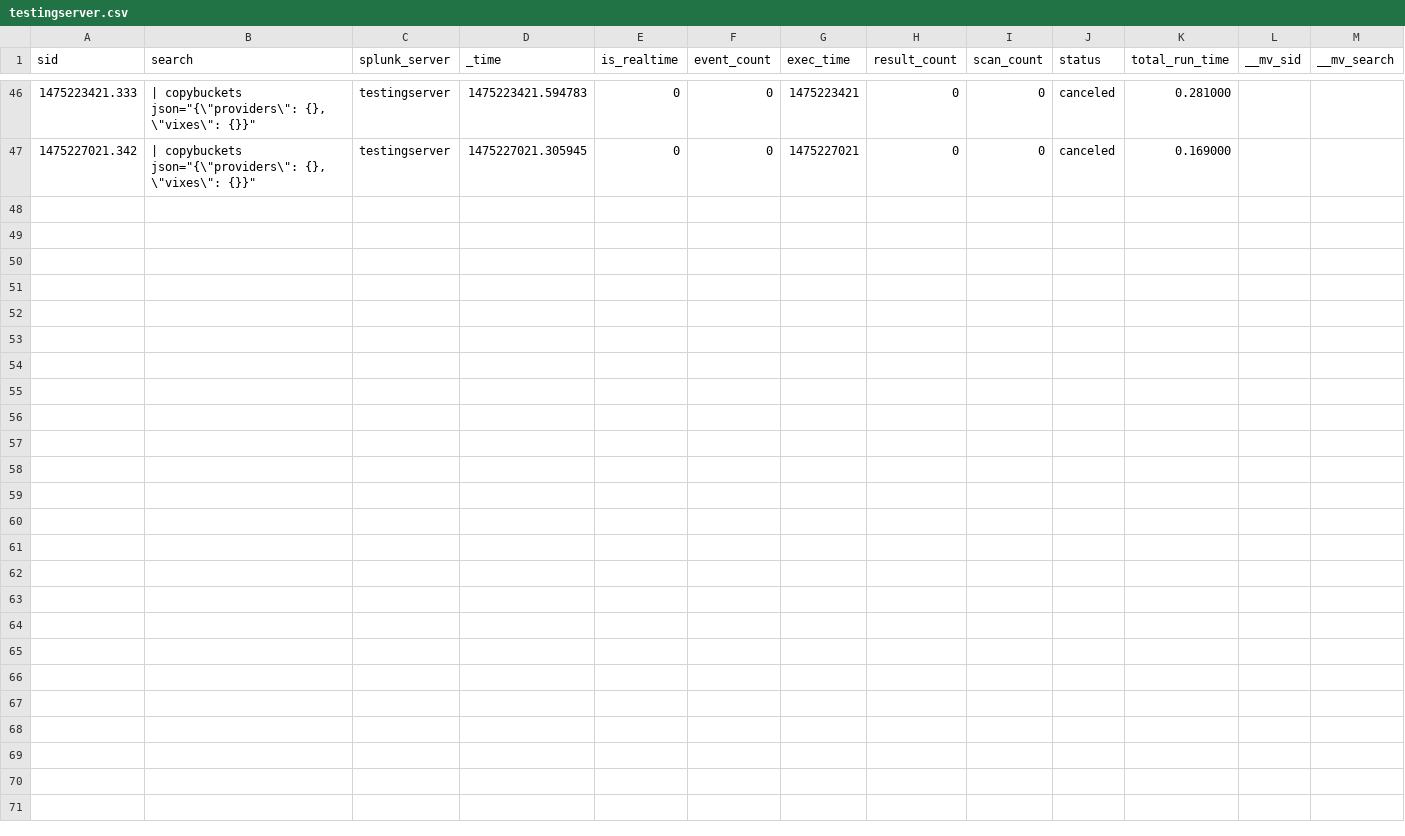
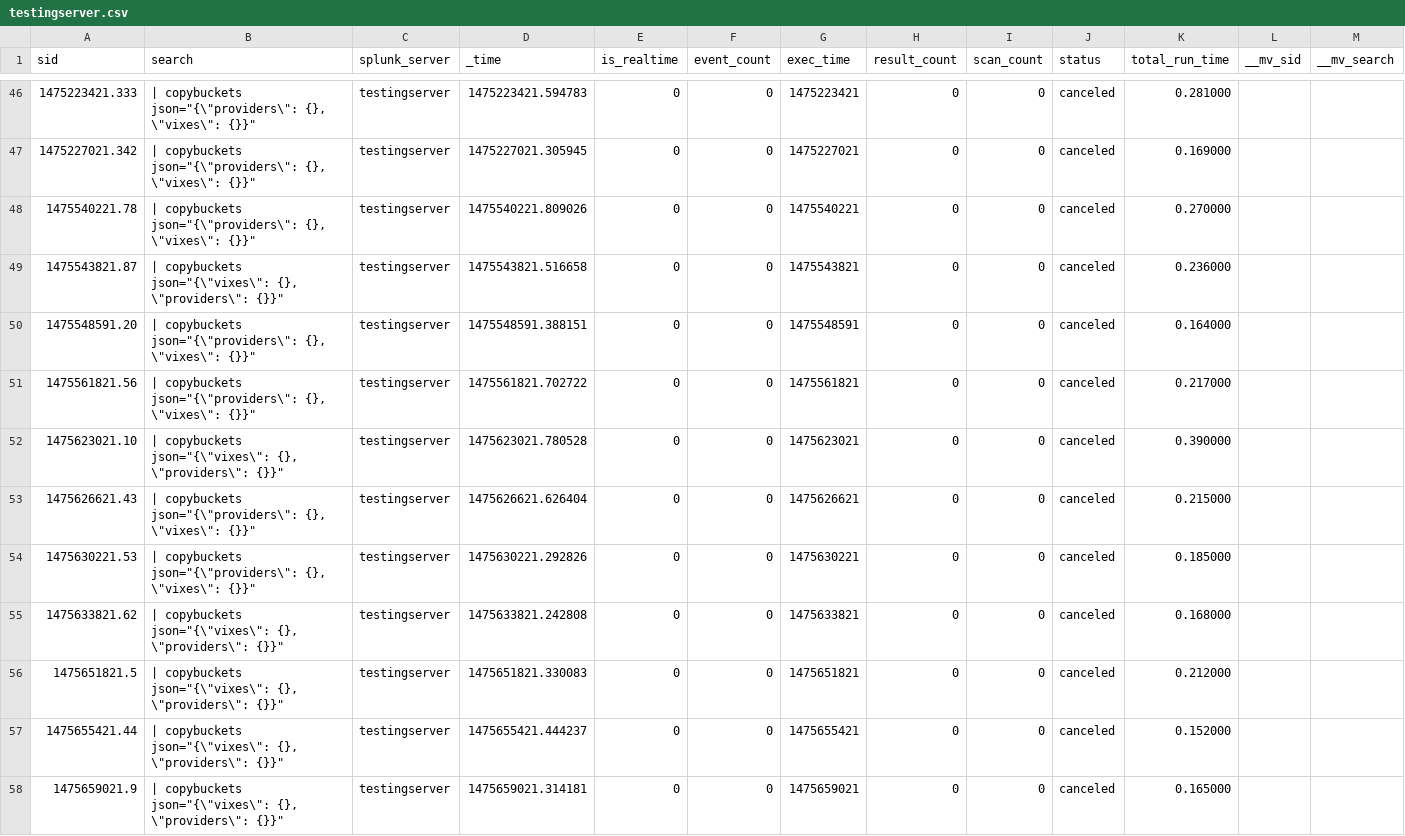
Before and after one commit to AkshayDubey29/EtcFolder, a CSV file: users/splunk-system-user/splunk_archiver/history/testingserver.csv, drawn as a sheet; only a part is shown, gaps mark what is left out; rows hold the shown columns only; the diff names each change by its address in the sheet, - before the commit and + after, or states it on an @@ line.

```diff
--- a/users/splunk-system-user/splunk_archiver/history/testingserver.csv
+++ b/users/splunk-system-user/splunk_archiver/history/testingserver.csv
+row 48: 1475540221.78 | | copybuckets json="{\"providers\": {}, \"vixes\": {}}" | testingserver | 1475540221.809026 | 0 | 0 | 1475540221 | 0 | 0 | canceled | 0.270000
+row 49: 1475543821.87 | | copybuckets json="{\"vixes\": {}, \"providers\": {}}" | testingserver | 1475543821.516658 | 0 | 0 | 1475543821 | 0 | 0 | canceled | 0.236000
+row 50: 1475548591.20 | | copybuckets json="{\"providers\": {}, \"vixes\": {}}" | testingserver | 1475548591.388151 | 0 | 0 | 1475548591 | 0 | 0 | canceled | 0.164000
+row 51: 1475561821.56 | | copybuckets json="{\"providers\": {}, \"vixes\": {}}" | testingserver | 1475561821.702722 | 0 | 0 | 1475561821 | 0 | 0 | canceled | 0.217000
+row 52: 1475623021.10 | | copybuckets json="{\"vixes\": {}, \"providers\": {}}" | testingserver | 1475623021.780528 | 0 | 0 | 1475623021 | 0 | 0 | canceled | 0.390000
+row 53: 1475626621.43 | | copybuckets json="{\"providers\": {}, \"vixes\": {}}" | testingserver | 1475626621.626404 | 0 | 0 | 1475626621 | 0 | 0 | canceled | 0.215000
+row 54: 1475630221.53 | | copybuckets json="{\"providers\": {}, \"vixes\": {}}" | testingserver | 1475630221.292826 | 0 | 0 | 1475630221 | 0 | 0 | canceled | 0.185000
+row 55: 1475633821.62 | | copybuckets json="{\"vixes\": {}, \"providers\": {}}" | testingserver | 1475633821.242808 | 0 | 0 | 1475633821 | 0 | 0 | canceled | 0.168000
+row 56: 1475651821.5 | | copybuckets json="{\"vixes\": {}, \"providers\": {}}" | testingserver | 1475651821.330083 | 0 | 0 | 1475651821 | 0 | 0 | canceled | 0.212000
+row 57: 1475655421.44 | | copybuckets json="{\"vixes\": {}, \"providers\": {}}" | testingserver | 1475655421.444237 | 0 | 0 | 1475655421 | 0 | 0 | canceled | 0.152000
+row 58: 1475659021.9 | | copybuckets json="{\"vixes\": {}, \"providers\": {}}" | testingserver | 1475659021.314181 | 0 | 0 | 1475659021 | 0 | 0 | canceled | 0.165000
```
Also changed, not shown: 27 other files.
